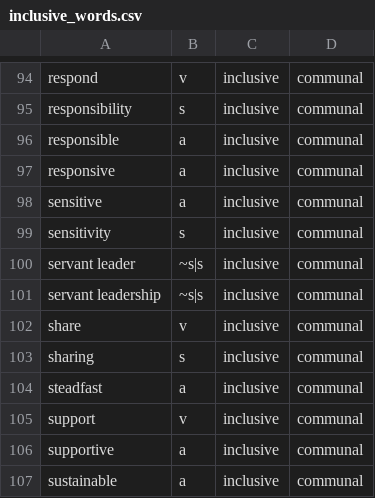
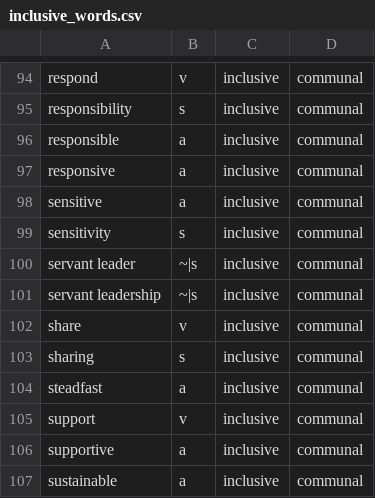
Before and after one commit to witty-works/nlp_api, a CSV file: training_data/en-US/inclusive_words.csv, drawn as a sheet; only a part is shown, gaps mark what is left out.

```diff
--- a/training_data/en-US/inclusive_words.csv
+++ b/training_data/en-US/inclusive_words.csv
@@ -99,4 +99,4 @@ sensitive,a,inclusive,communal
 sensitivity,s,inclusive,communal
-servant leader,~s|s,inclusive,communal
-servant leadership,~s|s,inclusive,communal
+servant leader,~|s,inclusive,communal
+servant leadership,~|s,inclusive,communal
 share,v,inclusive,communal
```
Also changed, not shown: training_data/en-US/gendered_noun_words.csv, training_data/en-US/open_dis_words.csv, 16 other files.
